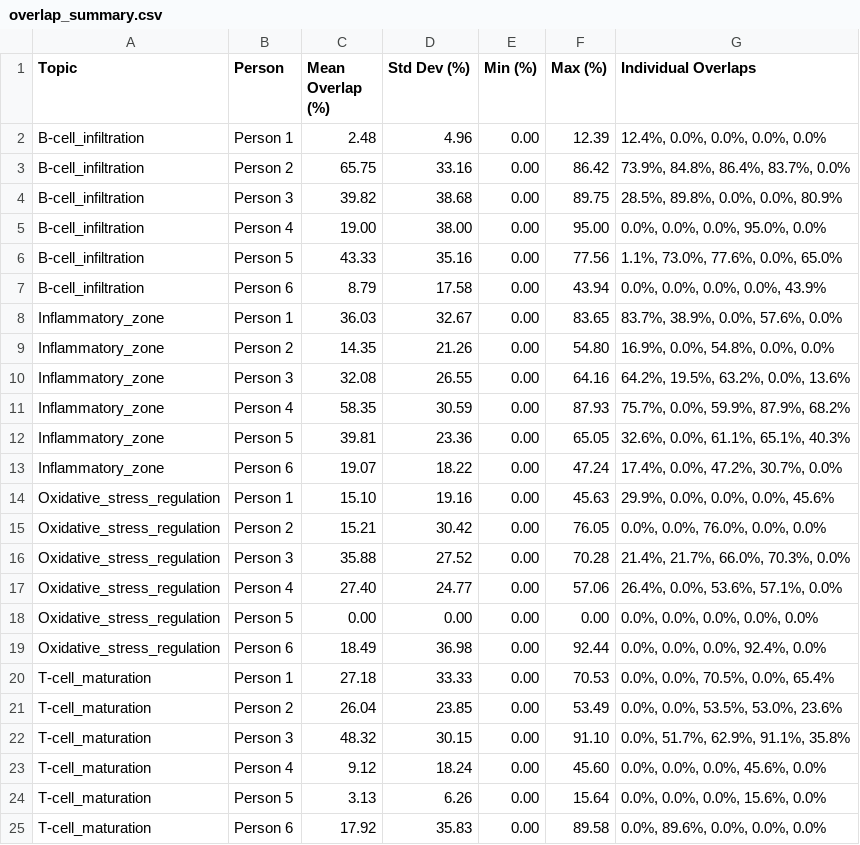
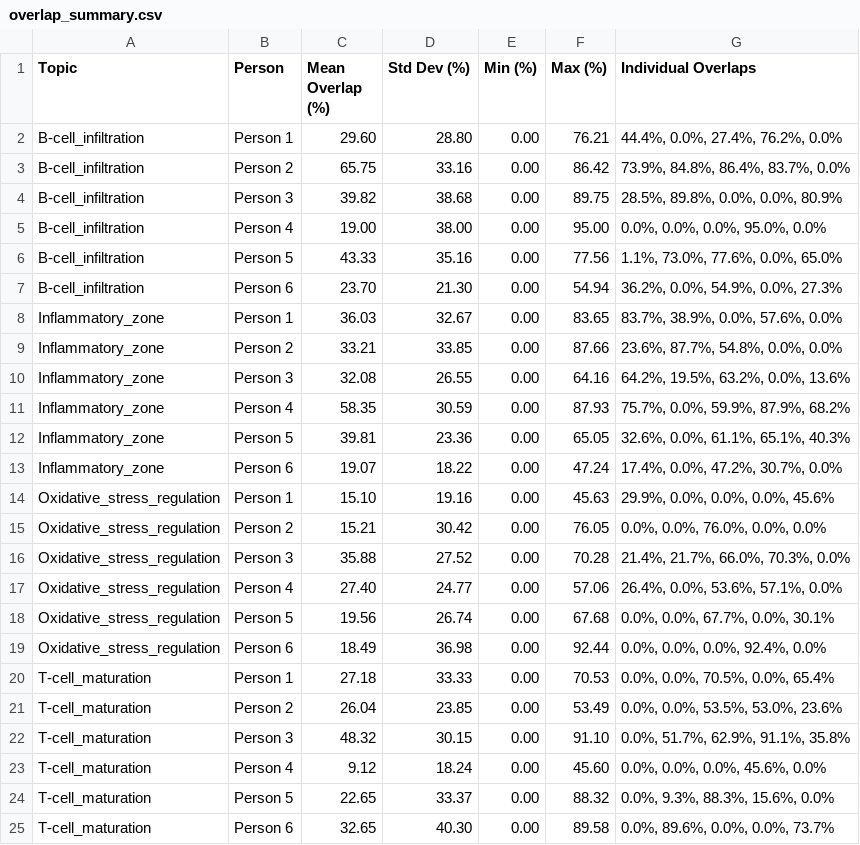
Before and after one commit to Hosseinfatho/SSGAT, a CSV file: Groundtruth/overlap_summary.csv, drawn as a sheet.

```diff
--- a/Groundtruth/overlap_summary.csv
+++ b/Groundtruth/overlap_summary.csv
@@ -1,3 +1,3 @@
 Topic,Person,Mean Overlap (%),Std Dev (%),Min (%),Max (%),Individual Overlaps
-B-cell_infiltration,Person 1,2.48,4.96,0.00,12.39,"12.4%, 0.0%, 0.0%, 0.0%, 0.0%"
+B-cell_infiltration,Person 1,29.60,28.80,0.00,76.21,"44.4%, 0.0%, 27.4%, 76.2%, 0.0%"
 B-cell_infiltration,Person 2,65.75,33.16,0.00,86.42,"73.9%, 84.8%, 86.4%, 83.7%, 0.0%"
@@ -6,5 +6,5 @@ B-cell_infiltration,Person 4,19.00,38.00,0.00,95.00,"0.0%, 0.0%, 0.0%, 95.0%, 0.
 B-cell_infiltration,Person 5,43.33,35.16,0.00,77.56,"1.1%, 73.0%, 77.6%, 0.0%, 65.0%"
-B-cell_infiltration,Person 6,8.79,17.58,0.00,43.94,"0.0%, 0.0%, 0.0%, 0.0%, 43.9%"
+B-cell_infiltration,Person 6,23.70,21.30,0.00,54.94,"36.2%, 0.0%, 54.9%, 0.0%, 27.3%"
 Inflammatory_zone,Person 1,36.03,32.67,0.00,83.65,"83.7%, 38.9%, 0.0%, 57.6%, 0.0%"
-Inflammatory_zone,Person 2,14.35,21.26,0.00,54.80,"16.9%, 0.0%, 54.8%, 0.0%, 0.0%"
+Inflammatory_zone,Person 2,33.21,33.85,0.00,87.66,"23.6%, 87.7%, 54.8%, 0.0%, 0.0%"
 Inflammatory_zone,Person 3,32.08,26.55,0.00,64.16,"64.2%, 19.5%, 63.2%, 0.0%, 13.6%"
@@ -17,3 +17,3 @@ Oxidative_stress_regulation,Person 3,35.88,27.52,0.00,70.28,"21.4%, 21.7%, 66.0%
 Oxidative_stress_regulation,Person 4,27.40,24.77,0.00,57.06,"26.4%, 0.0%, 53.6%, 57.1%, 0.0%"
-Oxidative_stress_regulation,Person 5,0.00,0.00,0.00,0.00,"0.0%, 0.0%, 0.0%, 0.0%, 0.0%"
+Oxidative_stress_regulation,Person 5,19.56,26.74,0.00,67.68,"0.0%, 0.0%, 67.7%, 0.0%, 30.1%"
 Oxidative_stress_regulation,Person 6,18.49,36.98,0.00,92.44,"0.0%, 0.0%, 0.0%, 92.4%, 0.0%"
@@ -23,3 +23,3 @@ T-cell_maturation,Person 3,48.32,30.15,0.00,91.10,"0.0%, 51.7%, 62.9%, 91.1%, 35
 T-cell_maturation,Person 4,9.12,18.24,0.00,45.60,"0.0%, 0.0%, 0.0%, 45.6%, 0.0%"
-T-cell_maturation,Person 5,3.13,6.26,0.00,15.64,"0.0%, 0.0%, 0.0%, 15.6%, 0.0%"
-T-cell_maturation,Person 6,17.92,35.83,0.00,89.58,"0.0%, 89.6%, 0.0%, 0.0%, 0.0%"
+T-cell_maturation,Person 5,22.65,33.37,0.00,88.32,"0.0%, 9.3%, 88.3%, 15.6%, 0.0%"
+T-cell_maturation,Person 6,32.65,40.30,0.00,89.58,"0.0%, 89.6%, 0.0%, 0.0%, 73.7%"
```
Also changed, not shown: Groundtruth/roi_coordinates_B-cell_infiltration.csv, Groundtruth/roi_coordinates_Inflammatory_zone.csv, 4 other files.
